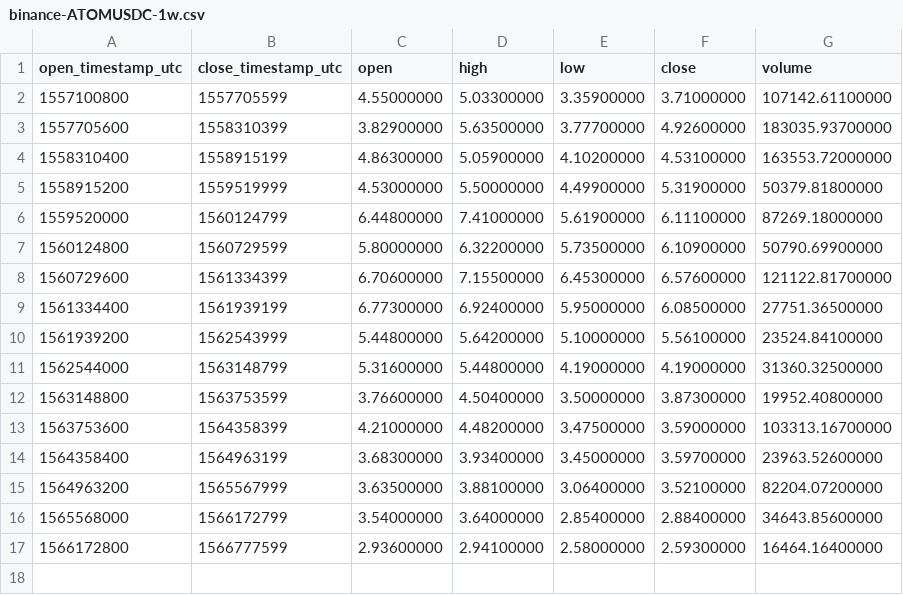
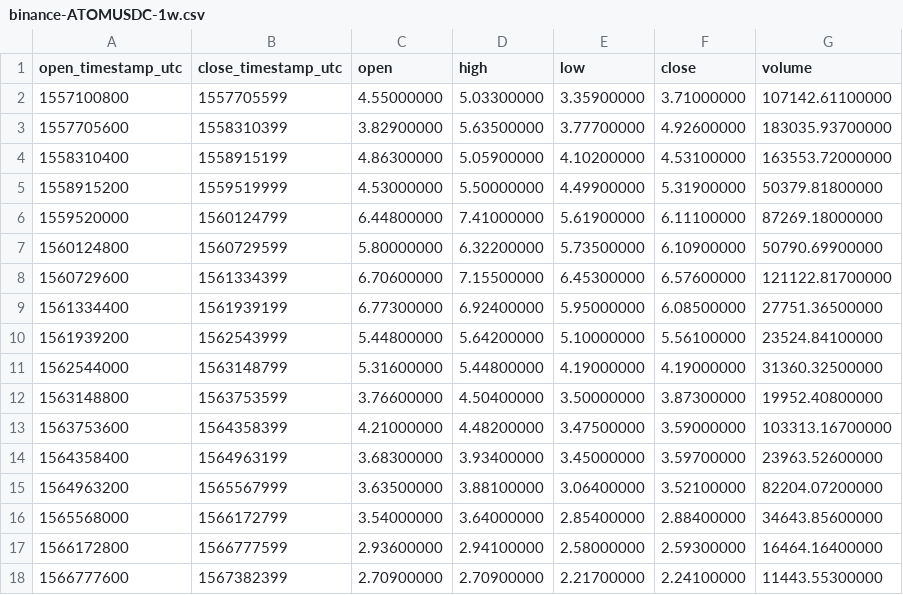
Before and after one commit to cryptobigbro/binance-ATOMUSDC, a CSV file: binance-ATOMUSDC-1w.csv, drawn as a sheet; the diff names each change by its address in the sheet, - before the commit and + after, or states it on an @@ line.

```diff
--- a/binance-ATOMUSDC-1w.csv
+++ b/binance-ATOMUSDC-1w.csv
+row 18: 1566777600 | 1567382399 | 2.70900000 | 2.70900000 | 2.21700000 | 2.24100000 | 11443.55300000
```
Also changed, not shown: binance-ATOMUSDC-1d.csv, binance-ATOMUSDC-1h.csv.
